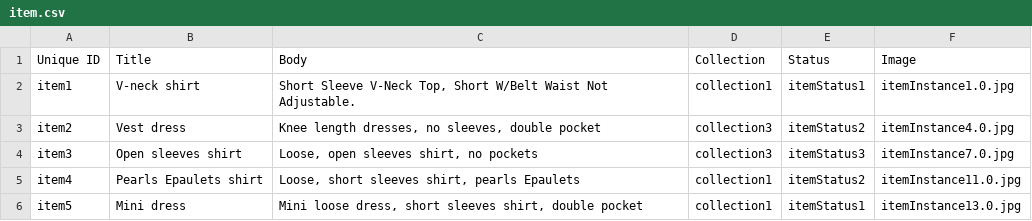
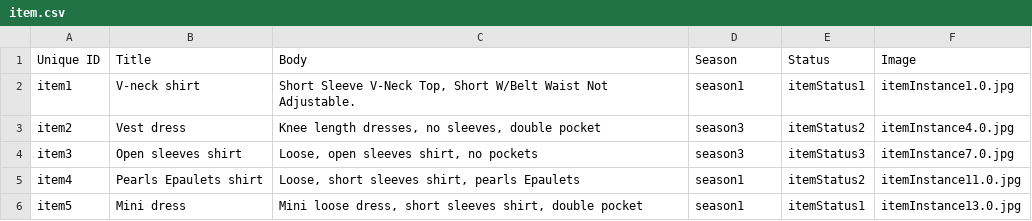
Before and after one commit to Gizra/garmentbox, a CSV file: opengizra/modules/custom/opengizra_migrate/csv/node/item.csv, drawn as a sheet.

```diff
--- a/opengizra/modules/custom/opengizra_migrate/csv/node/item.csv
+++ b/opengizra/modules/custom/opengizra_migrate/csv/node/item.csv
@@ -1,6 +1,6 @@
-Unique ID,Title,Body,Collection,Status,Image
-item1,V-neck shirt,"Short Sleeve V-Neck Top, Short W/Belt Waist Not Adjustable.",collection1,itemStatus1,itemInstance1.0.jpg
-item2,Vest dress,"Knee length dresses, no sleeves, double pocket",collection3,itemStatus2,itemInstance4.0.jpg
-item3,Open sleeves shirt,"Loose, open sleeves shirt, no pockets",collection3,itemStatus3,itemInstance7.0.jpg
-item4,Pearls Epaulets shirt,"Loose, short sleeves shirt, pearls Epaulets",collection1,itemStatus2,itemInstance11.0.jpg
-item5,Mini dress,"Mini loose dress, short sleeves shirt, double pocket",collection1,itemStatus1,itemInstance13.0.jpg
+Unique ID,Title,Body,Season,Status,Image
+item1,V-neck shirt,"Short Sleeve V-Neck Top, Short W/Belt Waist Not Adjustable.",season1,itemStatus1,itemInstance1.0.jpg
+item2,Vest dress,"Knee length dresses, no sleeves, double pocket",season3,itemStatus2,itemInstance4.0.jpg
+item3,Open sleeves shirt,"Loose, open sleeves shirt, no pockets",season3,itemStatus3,itemInstance7.0.jpg
+item4,Pearls Epaulets shirt,"Loose, short sleeves shirt, pearls Epaulets",season1,itemStatus2,itemInstance11.0.jpg
+item5,Mini dress,"Mini loose dress, short sleeves shirt, double pocket",season1,itemStatus1,itemInstance13.0.jpg
```
Also changed, not shown: opengizra/modules/custom/opengizra_migrate/csv/field_collection_item/field_status_info.csv, opengizra/modules/custom/opengizra_migrate/csv/node/task.csv, 29 other files.
